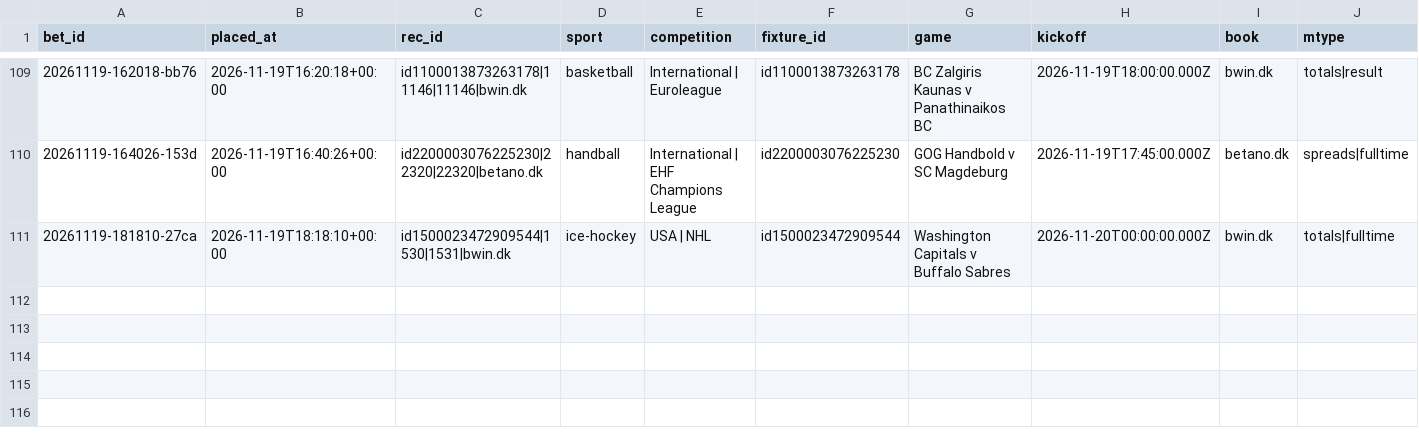
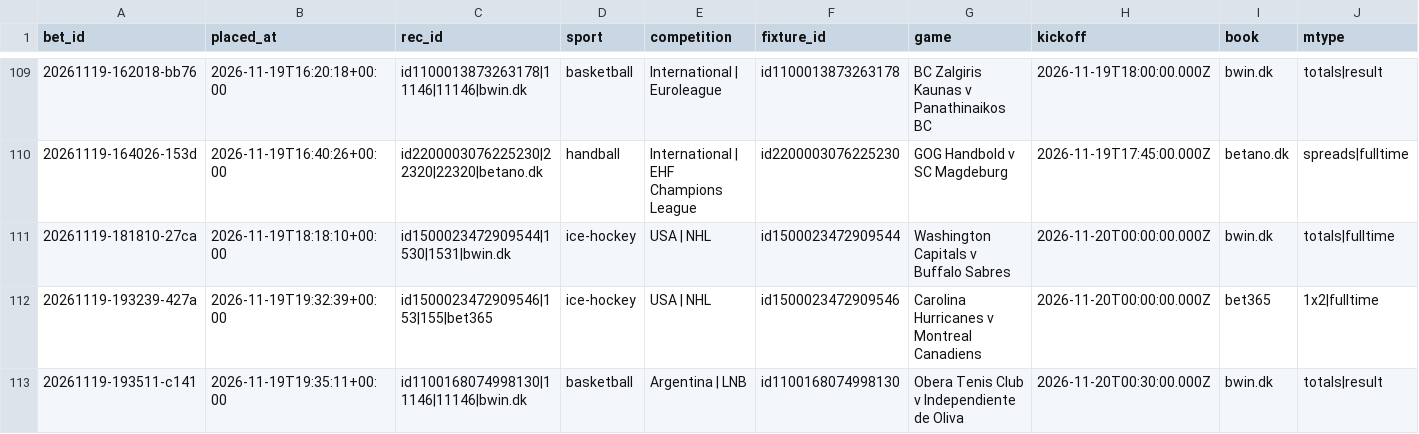
Before and after one commit to lukkeodds/livetest-log, a CSV file: data/bets.csv, drawn as a sheet; only a part is shown, gaps mark what is left out; rows hold the shown columns only; the diff names each change by its address in the sheet, - before the commit and + after, or states it on an @@ line.

```diff
--- a/data/bets.csv
+++ b/data/bets.csv
+row 112: 20261119-193239-427a | 2026-11-19T19:32:39+00:00 | id1500023472909546|153|155|bet365 | ice-hockey | USA | NHL | id1500023472909546 | Carolina Hurricanes v Montreal Canadiens | 2026-11-20T00:00:00.000Z | bet365 | 1x2|fulltime
+row 113: 20261119-193511-c141 | 2026-11-19T19:35:11+00:00 | id1100168074998130|11146|11146|bwin.dk | basketball | Argentina | LNB | id1100168074998130 | Obera Tenis Club v Independiente de Oliva | 2026-11-20T00:30:00.000Z | bwin.dk | totals|result
```
Also changed, not shown: data/closes.csv, data/closes_power.csv, 3 other files.
